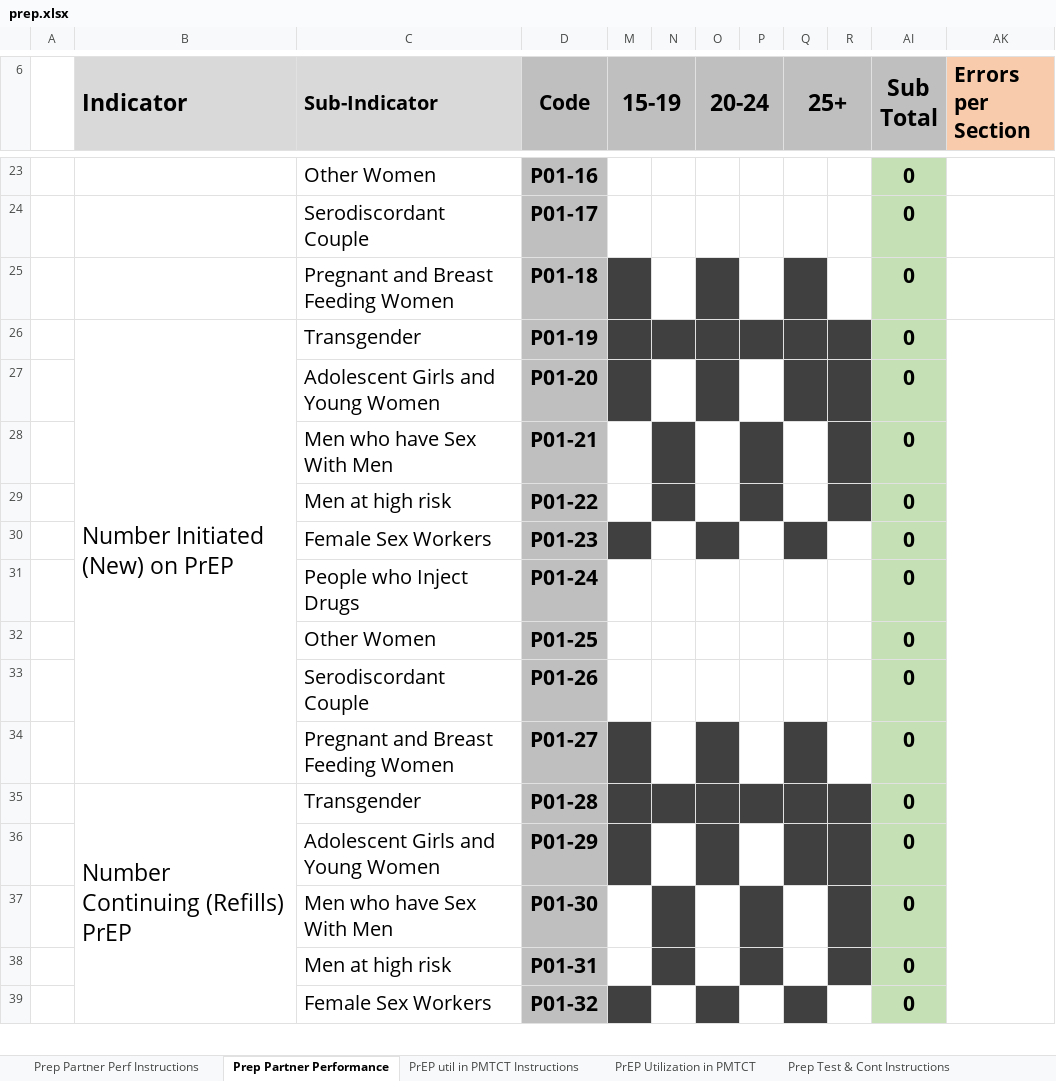
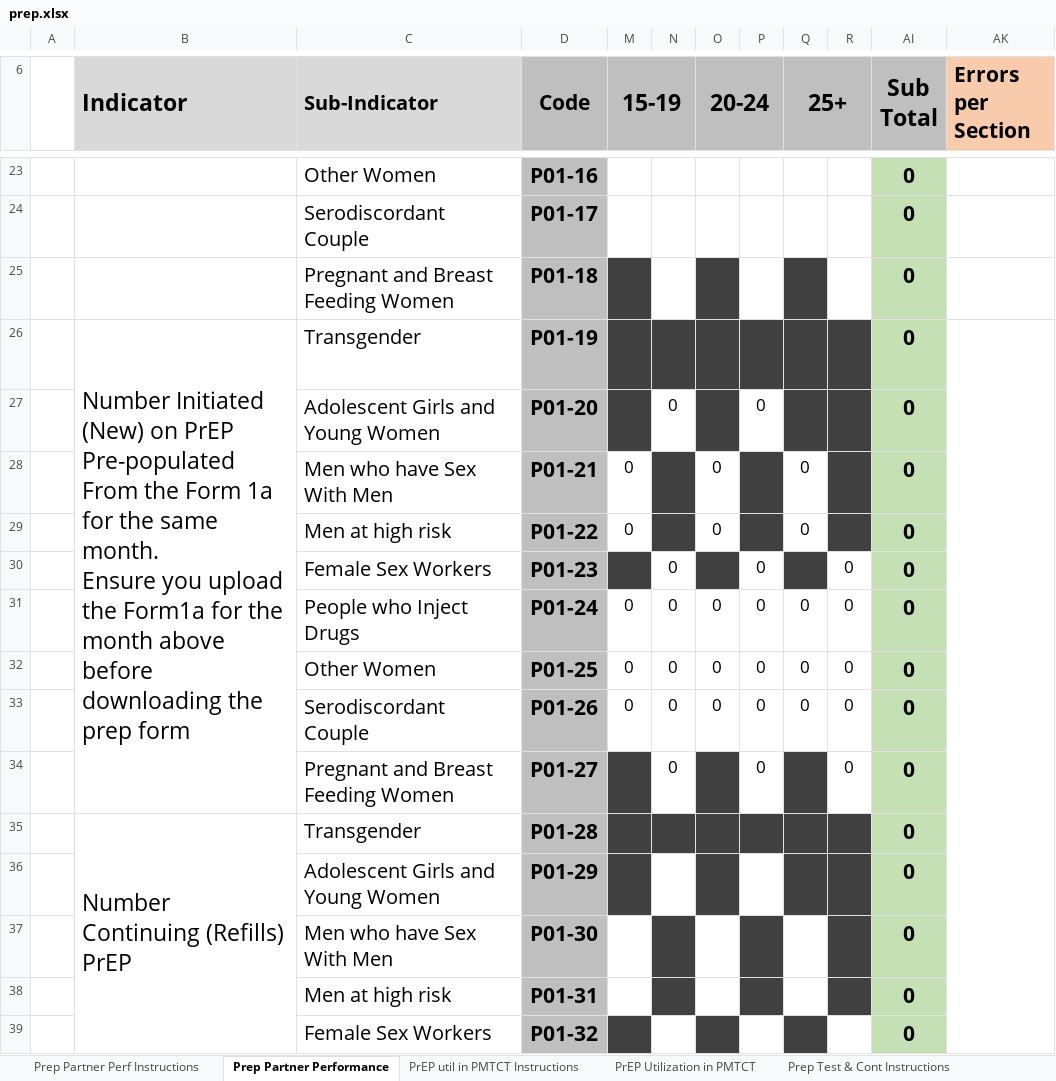
Before and after one commit to nyabuto/InternalSystem, an Excel workbook: web/prep.xlsx, sheet Prep Partner Performance, drawn as a sheet; only a part is shown, gaps mark what is left out; values as stored, in another font and other column widths than the file's, no borders; charts and pictures and conditional formats not drawn; removed rows and columns are numbered as before the commit, all else as after; ↵ is a line break in a cell; the diff names each change by its address in the sheet, - before the commit and + after, or states it on an @@ line.

Commit message:
Form 1a Revisions
These are the revisions in Form 1a that includes a fully populated Form 1a Module

```diff
--- a/web/prep.xlsx (sheet Prep Partner Performance)
+++ b/web/prep.xlsx (sheet Prep Partner Performance)
-B26 (Indicator): …on PrEP
+B26 (Indicator): …on PrEP ↵ Pre-populated From the Form 1a for the same month. ↵ Ensure you upload the Form1a for the month above before downloading the prep form
-N27: (empty)
+N27: 0
-P27: (empty)
+P27: 0
-M28:M29 (15-19): (empty)
+M28:M29 (15-19): 0
-O28:O29 (20-24): (empty)
+O28:O29 (20-24): 0
-Q28:Q29 (25+): (empty)
+Q28:Q29 (25+): 0
-N30: (empty)
+N30: 0
-P30: (empty)
+P30: 0
-R30: (empty)
+R30: 0
-row 31:  |  | People who Inject Drugs | P01-24 |  |  |  |  |  |  | 0
-row 32:  |  | Other Women | P01-25 |  |  |  |  |  |  | 0
-row 33:  |  | Serodiscordant Couple | P01-26 |  |  |  |  |  |  | 0
-row 34:  |  | Pregnant and Breast Feeding Women | P01-27 |  |  |  |  |  |  | 0
+row 31:  |  | People who Inject Drugs | P01-24 | 0 | 0 | 0 | 0 | 0 | 0 | 0
+row 32:  |  | Other Women | P01-25 | 0 | 0 | 0 | 0 | 0 | 0 | 0
+row 33:  |  | Serodiscordant Couple | P01-26 | 0 | 0 | 0 | 0 | 0 | 0 | 0
+row 34:  |  | Pregnant and Breast Feeding Women | P01-27 |  | 0 |  | 0 |  | 0 | 0
```
Also changed, not shown: formulas that keep their value, web/aca_mca.xlsx, web/txml.xlsx, 26 other files.
